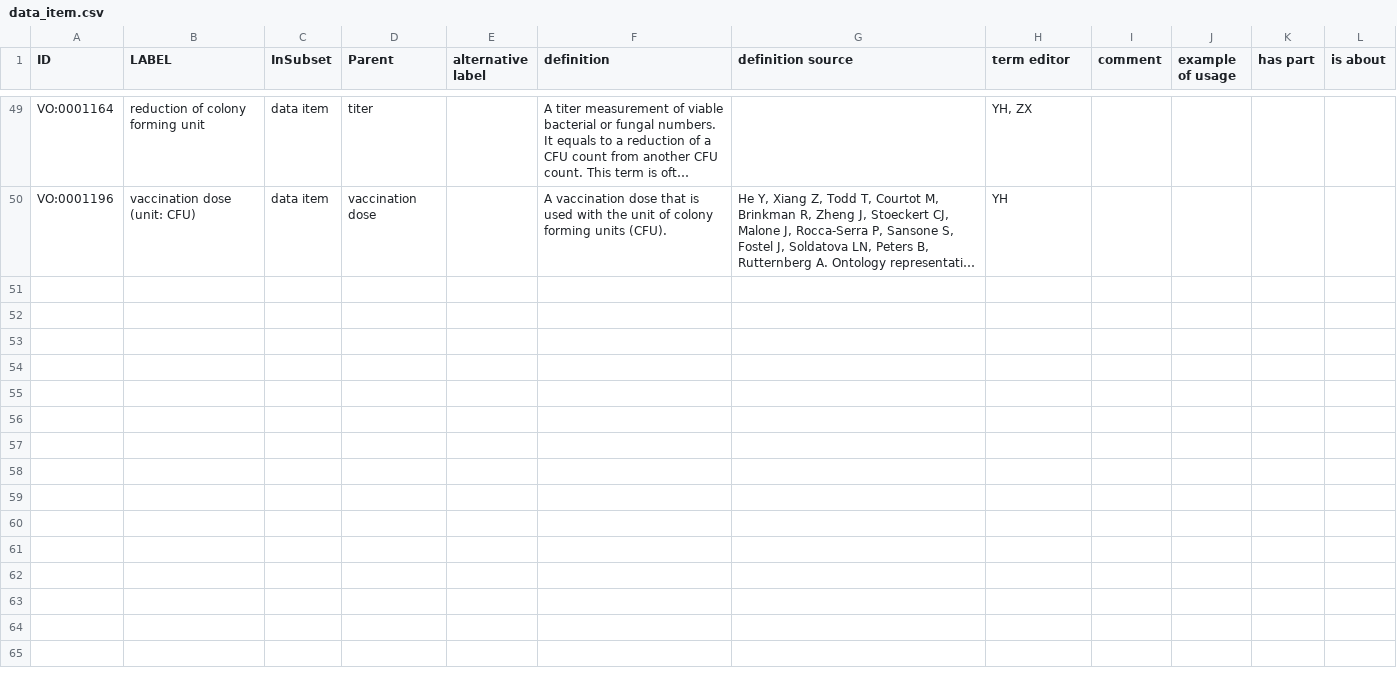
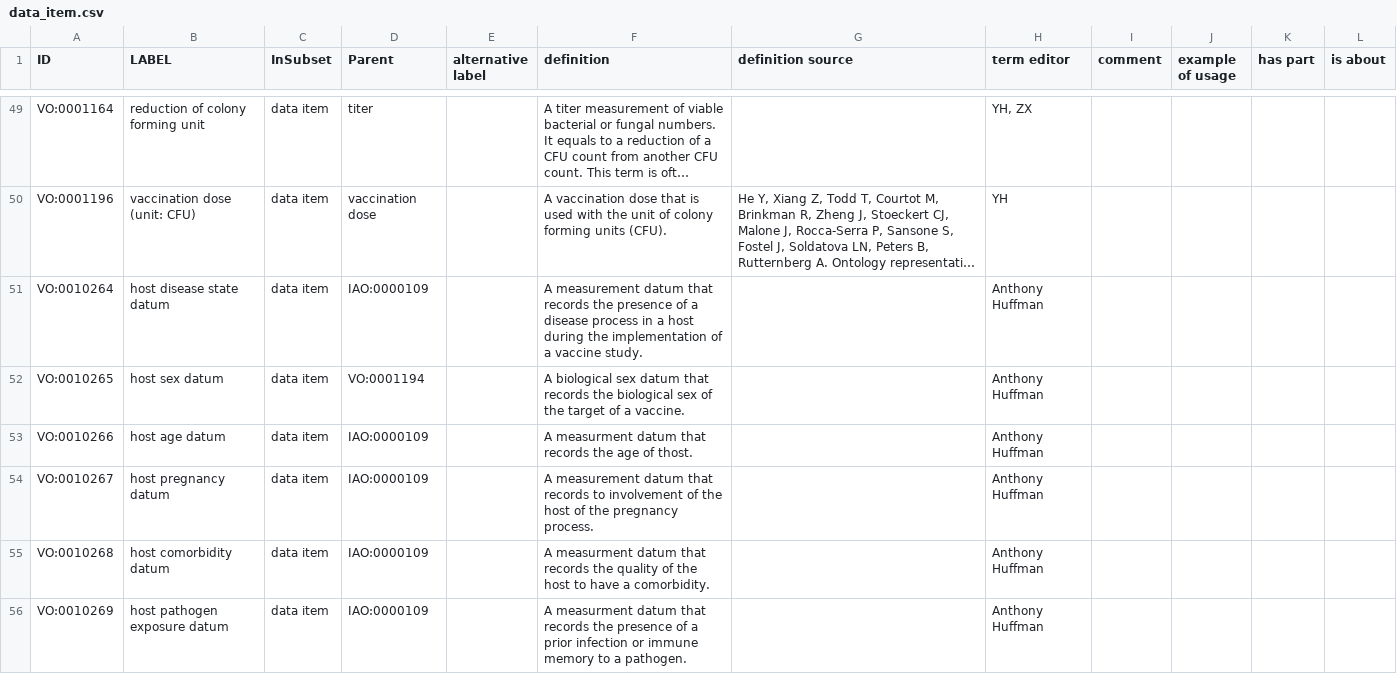
Before and after one commit to vaccineontology/VO, a CSV file: src/templates/data_item.csv, drawn as a sheet; only a part is shown, gaps mark what is left out; long unchanged cells end in …; the diff covers the shown part only; the diff names each change by its address in the sheet, - before the commit and + after, or states it on an @@ line.

Commit message:
added terms for vaccine study minimal information standard

```diff
--- a/src/templates/data_item.csv
+++ b/src/templates/data_item.csv
+row 51: VO:0010264 | host disease state datum | data item | IAO:0000109 |  | A measurement datum that records the presence of a disease process in a host during the implementation of a vaccine study. |  | Anthony Huffman
+row 52: VO:0010265 | host sex datum | data item | VO:0001194 |  | A biological sex datum that records the biological sex of the target of a vaccine. |  | Anthony Huffman
+row 53: VO:0010266 | host age datum | data item | IAO:0000109 |  | A measurment datum that records the age of thost. |  | Anthony Huffman
+row 54: VO:0010267 | host pregnancy datum | data item | IAO:0000109 |  | A measurement datum that records to involvement of the host of the pregnancy process. |  | Anthony Huffman
+row 55: VO:0010268 | host comorbidity datum | data item | IAO:0000109 |  | A measurment datum that records the quality of the host to have a comorbidity. |  | Anthony Huffman
+row 56: VO:0010269 | host pathogen exposure datum | data item | IAO:0000109 |  | A measurment datum that records the presence of a prior infection or immune memory to a pathogen. |  | Anthony Huffman
```
Also changed, not shown: 15 added rows elsewhere in this file, src/templates/process.csv, 4 other files.
